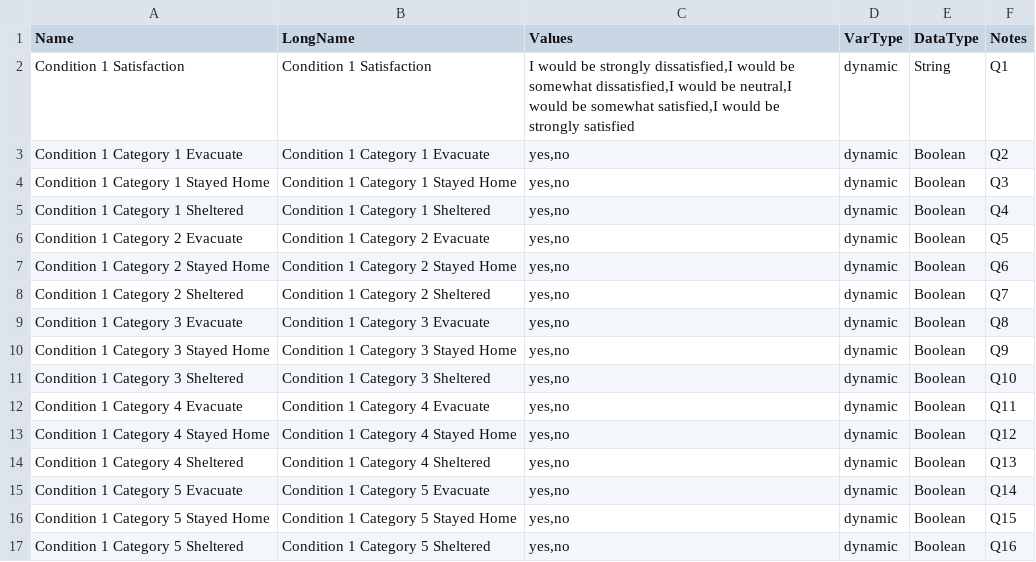
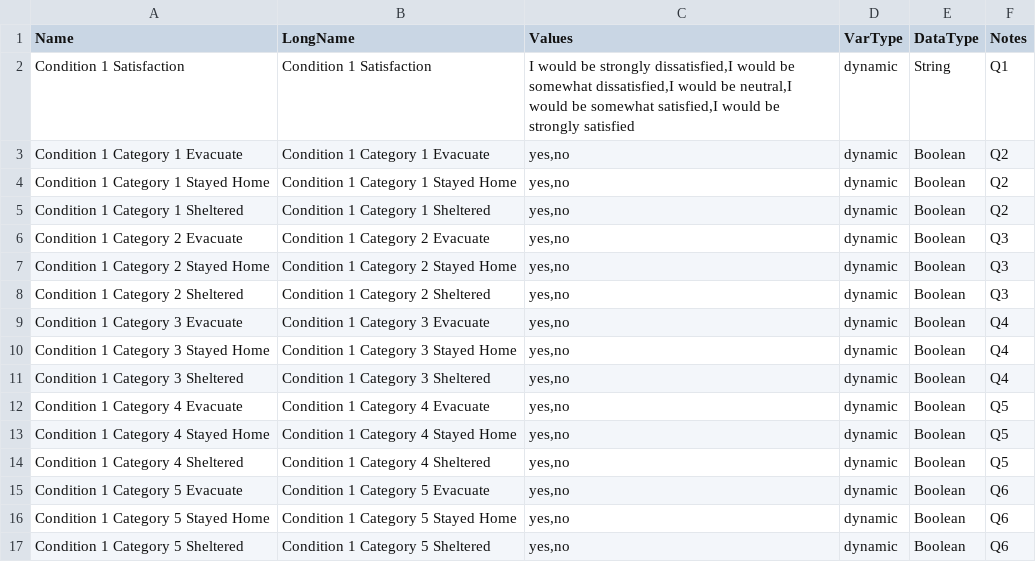
Before and after one commit to pynadath/psychsim, a TSV file: psychsim/domains/groundtruth/accessibility/Phase1/Prescribe/TA2B/TA2B-TA1C-54/SimulationDefinition/VariableDefTable.tsv, drawn as a sheet.

Commit message:
Fixed notes

```diff
--- a/psychsim/domains/groundtruth/accessibility/Phase1/Prescribe/TA2B/TA2B-TA1C-54/SimulationDefinition/VariableDefTable.tsv
+++ b/psychsim/domains/groundtruth/accessibility/Phase1/Prescribe/TA2B/TA2B-TA1C-54/SimulationDefinition/VariableDefTable.tsv
@@ -3,15 +3,15 @@ Condition 1 Satisfaction	Condition 1 Satisfaction	I would be strongly dissatisfi
 Condition 1 Category 1 Evacuate	Condition 1 Category 1 Evacuate	yes,no	dynamic	Boolean	Q2
-Condition 1 Category 1 Stayed Home	Condition 1 Category 1 Stayed Home	yes,no	dynamic	Boolean	Q3
-Condition 1 Category 1 Sheltered	Condition 1 Category 1 Sheltered	yes,no	dynamic	Boolean	Q4
-Condition 1 Category 2 Evacuate	Condition 1 Category 2 Evacuate	yes,no	dynamic	Boolean	Q5
-Condition 1 Category 2 Stayed Home	Condition 1 Category 2 Stayed Home	yes,no	dynamic	Boolean	Q6
-Condition 1 Category 2 Sheltered	Condition 1 Category 2 Sheltered	yes,no	dynamic	Boolean	Q7
-Condition 1 Category 3 Evacuate	Condition 1 Category 3 Evacuate	yes,no	dynamic	Boolean	Q8
-Condition 1 Category 3 Stayed Home	Condition 1 Category 3 Stayed Home	yes,no	dynamic	Boolean	Q9
-Condition 1 Category 3 Sheltered	Condition 1 Category 3 Sheltered	yes,no	dynamic	Boolean	Q10
-Condition 1 Category 4 Evacuate	Condition 1 Category 4 Evacuate	yes,no	dynamic	Boolean	Q11
-Condition 1 Category 4 Stayed Home	Condition 1 Category 4 Stayed Home	yes,no	dynamic	Boolean	Q12
-Condition 1 Category 4 Sheltered	Condition 1 Category 4 Sheltered	yes,no	dynamic	Boolean	Q13
-Condition 1 Category 5 Evacuate	Condition 1 Category 5 Evacuate	yes,no	dynamic	Boolean	Q14
-Condition 1 Category 5 Stayed Home	Condition 1 Category 5 Stayed Home	yes,no	dynamic	Boolean	Q15
-Condition 1 Category 5 Sheltered	Condition 1 Category 5 Sheltered	yes,no	dynamic	Boolean	Q16
+Condition 1 Category 1 Stayed Home	Condition 1 Category 1 Stayed Home	yes,no	dynamic	Boolean	Q2
+Condition 1 Category 1 Sheltered	Condition 1 Category 1 Sheltered	yes,no	dynamic	Boolean	Q2
+Condition 1 Category 2 Evacuate	Condition 1 Category 2 Evacuate	yes,no	dynamic	Boolean	Q3
+Condition 1 Category 2 Stayed Home	Condition 1 Category 2 Stayed Home	yes,no	dynamic	Boolean	Q3
+Condition 1 Category 2 Sheltered	Condition 1 Category 2 Sheltered	yes,no	dynamic	Boolean	Q3
+Condition 1 Category 3 Evacuate	Condition 1 Category 3 Evacuate	yes,no	dynamic	Boolean	Q4
+Condition 1 Category 3 Stayed Home	Condition 1 Category 3 Stayed Home	yes,no	dynamic	Boolean	Q4
+Condition 1 Category 3 Sheltered	Condition 1 Category 3 Sheltered	yes,no	dynamic	Boolean	Q4
+Condition 1 Category 4 Evacuate	Condition 1 Category 4 Evacuate	yes,no	dynamic	Boolean	Q5
+Condition 1 Category 4 Stayed Home	Condition 1 Category 4 Stayed Home	yes,no	dynamic	Boolean	Q5
+Condition 1 Category 4 Sheltered	Condition 1 Category 4 Sheltered	yes,no	dynamic	Boolean	Q5
+Condition 1 Category 5 Evacuate	Condition 1 Category 5 Evacuate	yes,no	dynamic	Boolean	Q6
+Condition 1 Category 5 Stayed Home	Condition 1 Category 5 Stayed Home	yes,no	dynamic	Boolean	Q6
+Condition 1 Category 5 Sheltered	Condition 1 Category 5 Sheltered	yes,no	dynamic	Boolean	Q6
```
